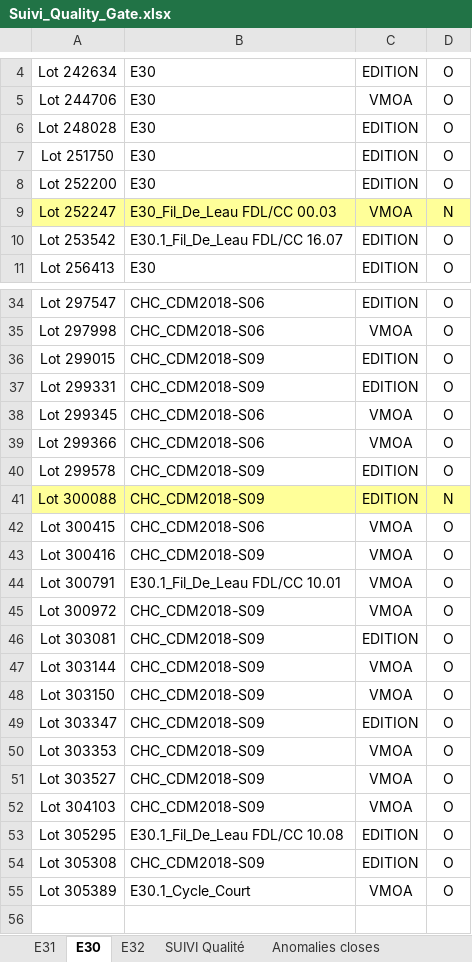
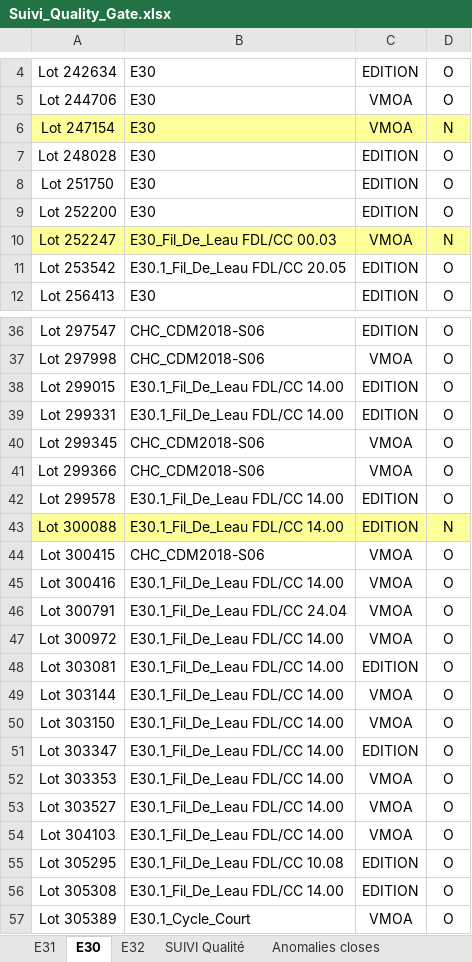
Before and after one commit to Tiggytamal/Romain, an Excel workbook: SonarLysaFX/Suivi_Quality_Gate.xlsx, sheet E30, drawn as a sheet; only a part is shown, gaps mark what is left out; values as stored, in another font and other column widths than the file's, no borders; addresses are those after the commit; the diff covers the shown part only; the diff names each change by its address in the sheet, - before the commit and + after, or states it on an @@ line.

```diff
--- a/SonarLysaFX/Suivi_Quality_Gate.xlsx (sheet E30)
+++ b/SonarLysaFX/Suivi_Quality_Gate.xlsx (sheet E30)
+row 6: Lot 247154 | E30 | VMOA | N
-B11: E30.1_Fil_De_Leau FDL/CC 16.07
+B11: E30.1_Fil_De_Leau FDL/CC 20.05
-B38:B39: CHC_CDM2018-S09
+B38:B39: E30.1_Fil_De_Leau FDL/CC 14.00
-B42:B43: CHC_CDM2018-S09
+B42:B43: E30.1_Fil_De_Leau FDL/CC 14.00
-B45: CHC_CDM2018-S09
+B45: E30.1_Fil_De_Leau FDL/CC 14.00
-B46: E30.1_Fil_De_Leau FDL/CC 10.01
+B46: E30.1_Fil_De_Leau FDL/CC 24.04
-B47:B54: CHC_CDM2018-S09
+B47:B54: E30.1_Fil_De_Leau FDL/CC 14.00
-B56: CHC_CDM2018-S09
+B56: E30.1_Fil_De_Leau FDL/CC 14.00
```
Also changed, not shown: 1 added row elsewhere in this sheet, sheet SUIVI Qualité, sheet Anomalies closes, sheet E31, SonarLysaFX/Suivi_Quality_Gate - DataStage.xlsx, 25 other files.
